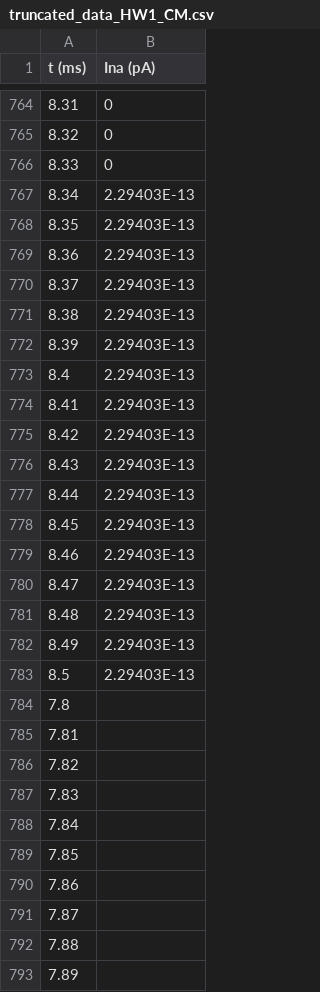
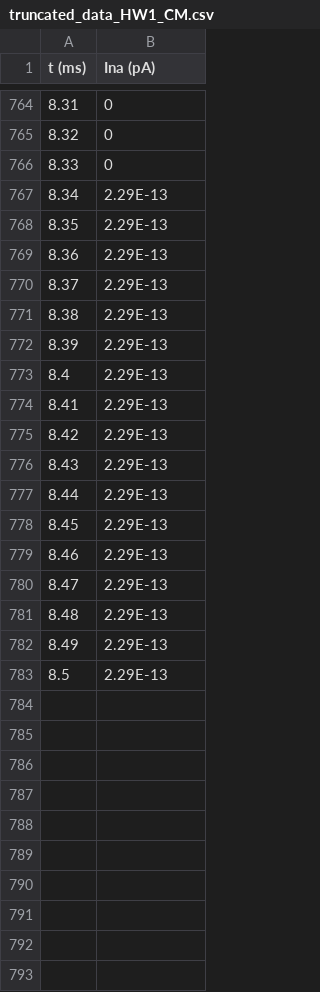
Before and after one commit to oonovae1/HW1_CM, a CSV file: truncated_data_HW1_CM.csv, drawn as a sheet; only a part is shown, gaps mark what is left out; the diff covers the shown part only.

Commit message:
Add files via upload

```diff
--- a/truncated_data_HW1_CM.csv
+++ b/truncated_data_HW1_CM.csv
@@ -766,28 +766,18 @@
 8.33,0
-8.34,2.29403E-13
-8.35,2.29403E-13
-8.36,2.29403E-13
-8.37,2.29403E-13
-8.38,2.29403E-13
-8.39,2.29403E-13
-8.4,2.29403E-13
-8.41,2.29403E-13
-8.42,2.29403E-13
-8.43,2.29403E-13
-8.44,2.29403E-13
-8.45,2.29403E-13
-8.46,2.29403E-13
-8.47,2.29403E-13
-8.48,2.29403E-13
-8.49,2.29403E-13
-8.5,2.29403E-13
-7.8,
-7.81,
-7.82,
-7.83,
-7.84,
-7.85,
-7.86,
-7.87,
-7.88,
-7.89,
+8.34,2.29E-13
+8.35,2.29E-13
+8.36,2.29E-13
+8.37,2.29E-13
+8.38,2.29E-13
+8.39,2.29E-13
+8.4,2.29E-13
+8.41,2.29E-13
+8.42,2.29E-13
+8.43,2.29E-13
+8.44,2.29E-13
+8.45,2.29E-13
+8.46,2.29E-13
+8.47,2.29E-13
+8.48,2.29E-13
+8.49,2.29E-13
+8.5,2.29E-13
```
Also changed, not shown: 62 removed rows and 9 edited cells elsewhere in this file.
